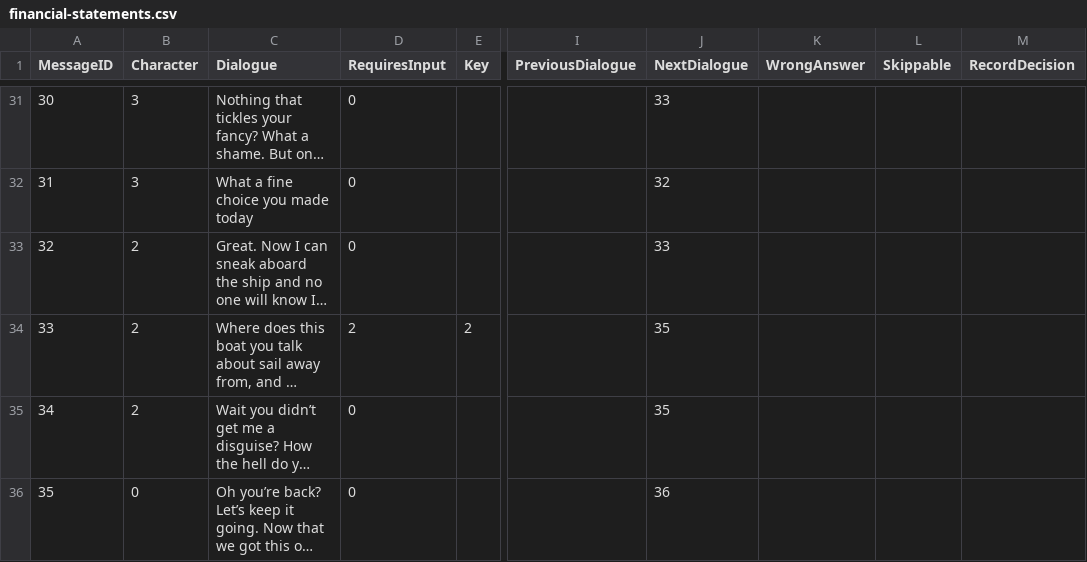
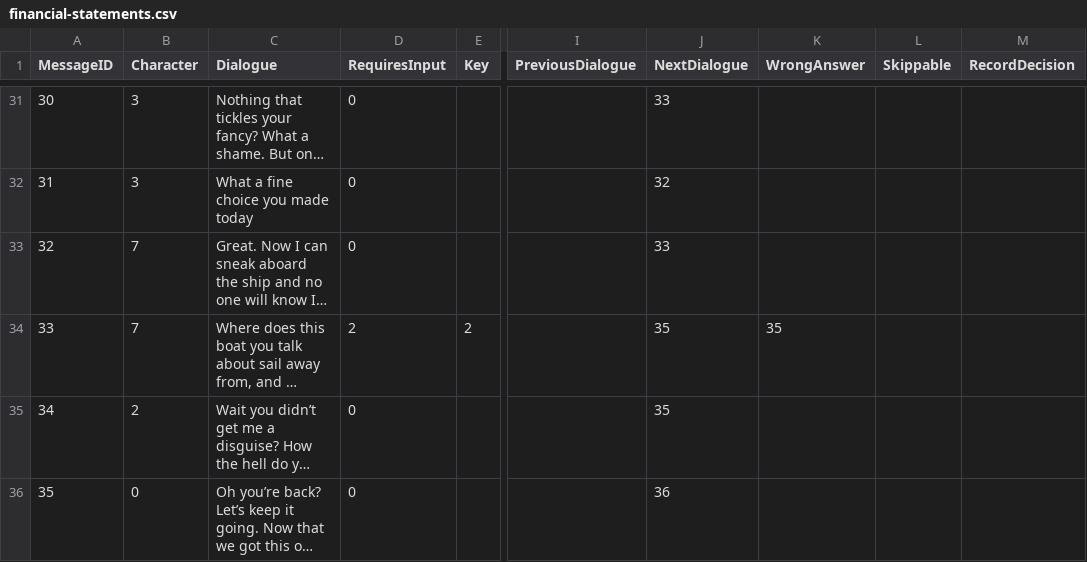
Before and after one commit to GuidoOut/OutOutPrivacy, a CSV file: financial-statements.csv, drawn as a sheet; only a part is shown, gaps mark what is left out; long unchanged cells end in …; the diff covers the shown part only; the diff names each change by its address in the sheet, - before the commit and + after, or states it on an @@ line.

```diff
--- a/financial-statements.csv
+++ b/financial-statements.csv
-B33:B34 (Character): 2
+B33:B34 (Character): 7
-K34 (WrongAnswer): (empty)
+K34 (WrongAnswer): 35
```
Also changed, not shown: 9 added rows and 16 edited cells elsewhere in this file.
